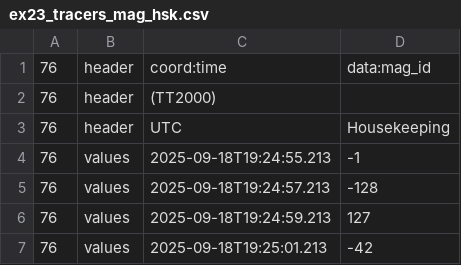
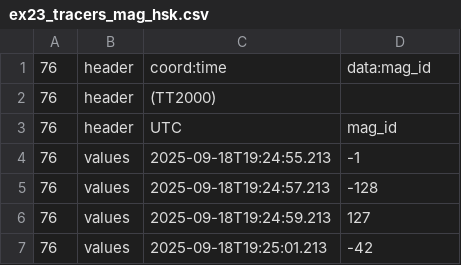
Before and after one commit to das-developers/das2C, a CSV file: examples/ex23_tracers_mag_hsk.csv, drawn as a sheet; only a part is shown.

Commit message:
das3_csv completed as a dataset flattner
Bugs in das3_csv have been addressed and in the process of
determining how to handle ragged datasets it was determined
that flattening everything to Rank-1 would provide the most
sensable output for people that are likely to use CSV data.

New CSV regression tests have been added.

An option to *not* combine reference + offset variables has
been added

Written-by: Claude Fable 5.1

```diff
--- a/examples/ex23_tracers_mag_hsk.csv
+++ b/examples/ex23_tracers_mag_hsk.csv
@@ -2,3 +2,3 @@
 76;"header";"(TT2000)";""
-76;"header";"UTC";"Housekeeping"
+76;"header";"UTC";"mag_id"
 76;"values";2025-09-18T19:24:55.213;-1
```
Also changed, not shown: 10 other files.
